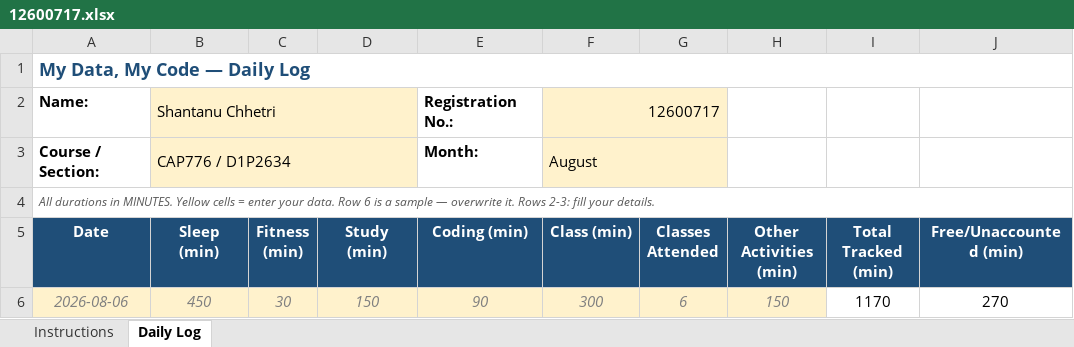
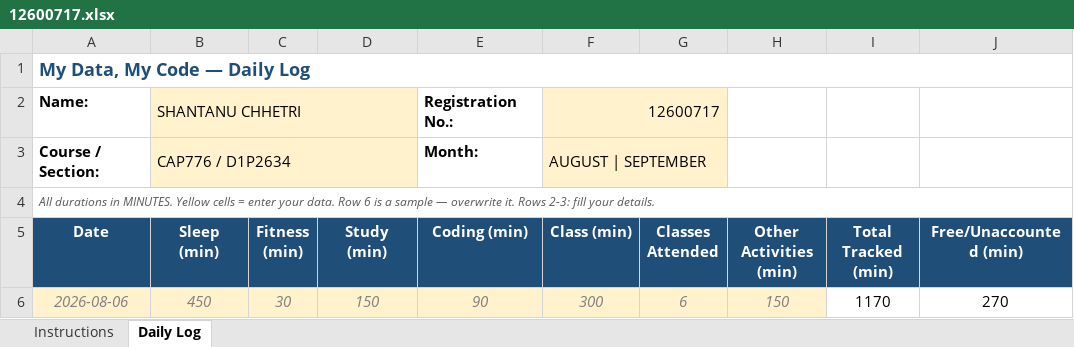
Before and after one commit to Shantanu-Ch/CAP-776, an Excel workbook: 12600717.xlsx, sheet Daily Log, drawn as a sheet; only a part is shown; values as stored, in another font and other column widths than the file's, no borders; conditional formats not drawn; the diff names each change by its address in the sheet, - before the commit and + after, or states it on an @@ line.

Commit message:
update

```diff
--- a/12600717.xlsx (sheet Daily Log)
+++ b/12600717.xlsx (sheet Daily Log)
-B2 (Sleep (min)): Shantanu Chhetri
+B2 (Sleep (min)): SHANTANU CHHETRI
-F3 (Class (min)): August
+F3 (Class (min)): AUGUST | SEPTEMBER
```
